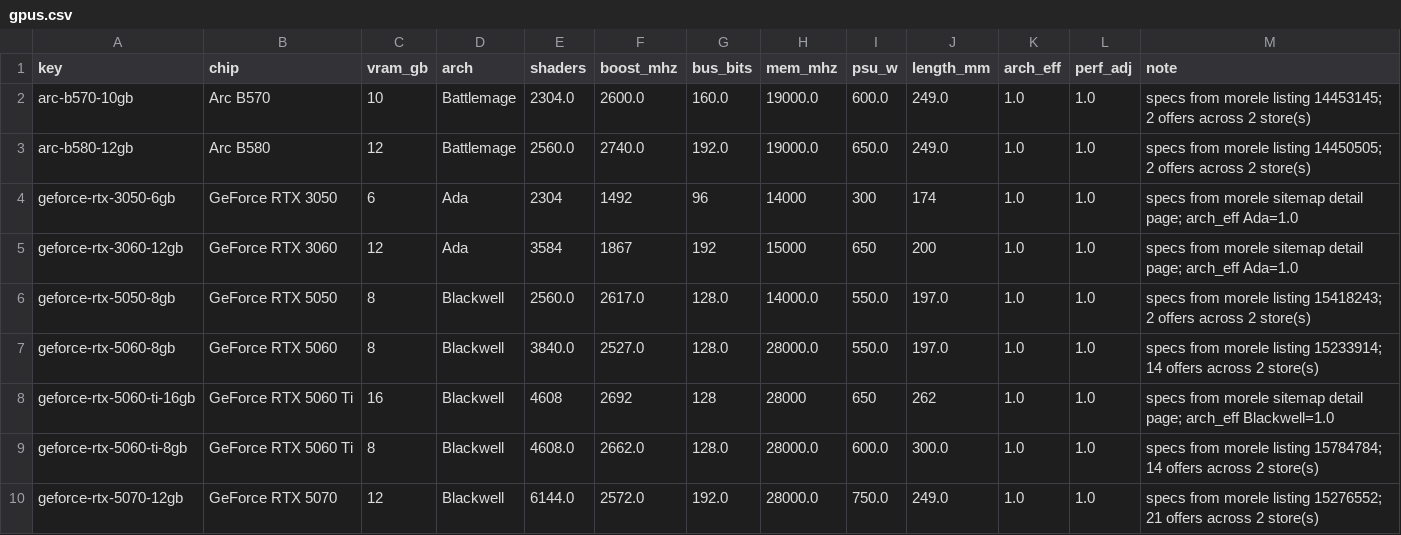
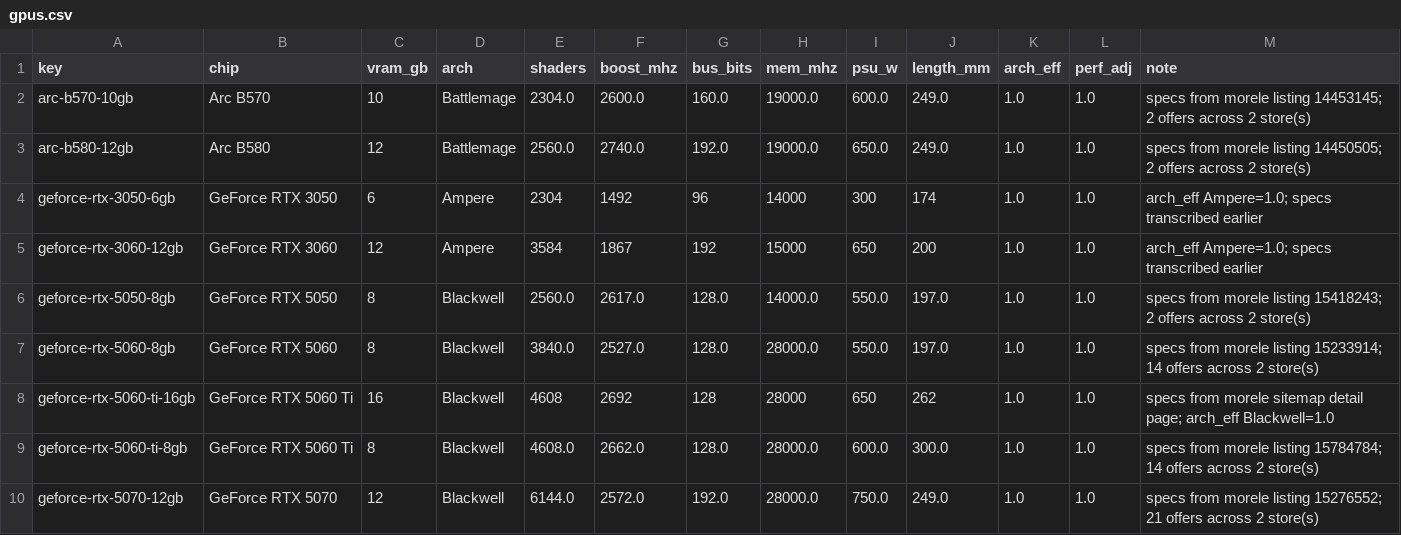
Before and after one commit to 997volt/komper, a CSV file: data/gpus.csv, drawn as a sheet; only a part is shown.

Commit message:
Relabel existing rows after the arch_of fix
The 3050 and 3060 were stored as Ada; arch_of now says Ampere. Both constants
are 1.00 so no number moved, but the chip pages were displaying a wrong
architecture.

```diff
--- a/data/gpus.csv
+++ b/data/gpus.csv
@@ -3,4 +3,4 @@ arc-b570-10gb,Arc B570,10,Battlemage,2304.0,2600.0,160.0,19000.0,600.0,249.0,1.0
 arc-b580-12gb,Arc B580,12,Battlemage,2560.0,2740.0,192.0,19000.0,650.0,249.0,1.0,1.0,specs from morele listing 14450505; 2 offers across 2 store(s)
-geforce-rtx-3050-6gb,GeForce RTX 3050,6,Ada,2304,1492,96,14000,300,174,1.0,1.0,specs from morele sitemap detail page; arch_eff Ada=1.0
-geforce-rtx-3060-12gb,GeForce RTX 3060,12,Ada,3584,1867,192,15000,650,200,1.0,1.0,specs from morele sitemap detail page; arch_eff Ada=1.0
+geforce-rtx-3050-6gb,GeForce RTX 3050,6,Ampere,2304,1492,96,14000,300,174,1.0,1.0,arch_eff Ampere=1.0; specs transcribed earlier
+geforce-rtx-3060-12gb,GeForce RTX 3060,12,Ampere,3584,1867,192,15000,650,200,1.0,1.0,arch_eff Ampere=1.0; specs transcribed earlier
 geforce-rtx-5050-8gb,GeForce RTX 5050,8,Blackwell,2560.0,2617.0,128.0,14000.0,550.0,197.0,1.0,1.0,specs from morele listing 15418243; 2 offers across 2 store(s)
```
